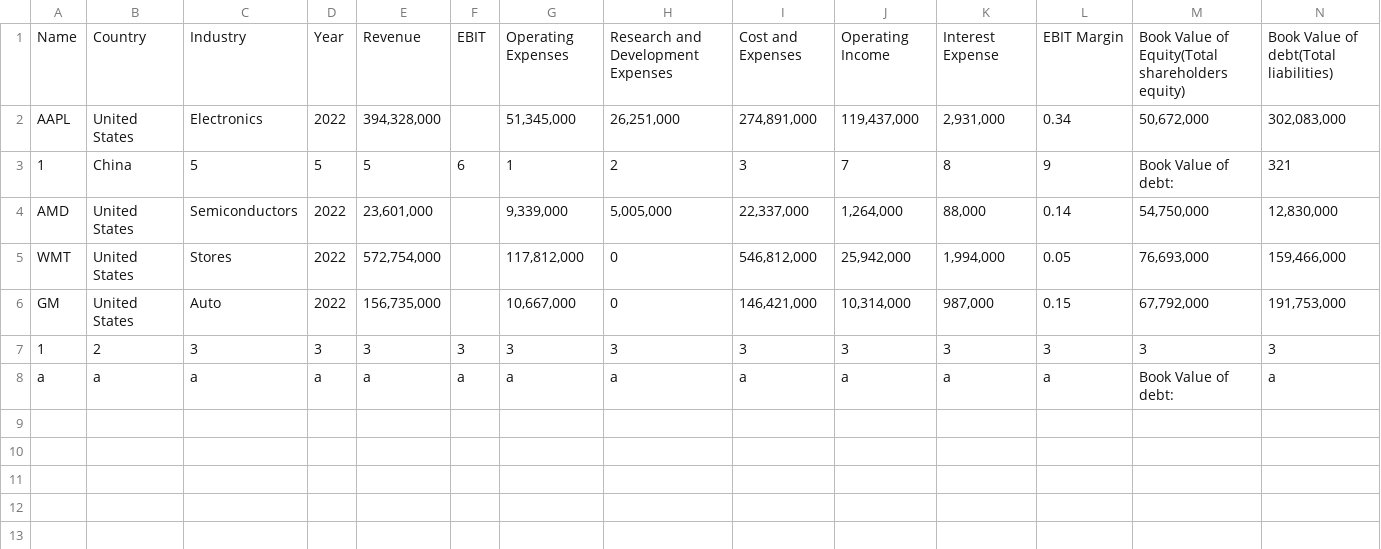
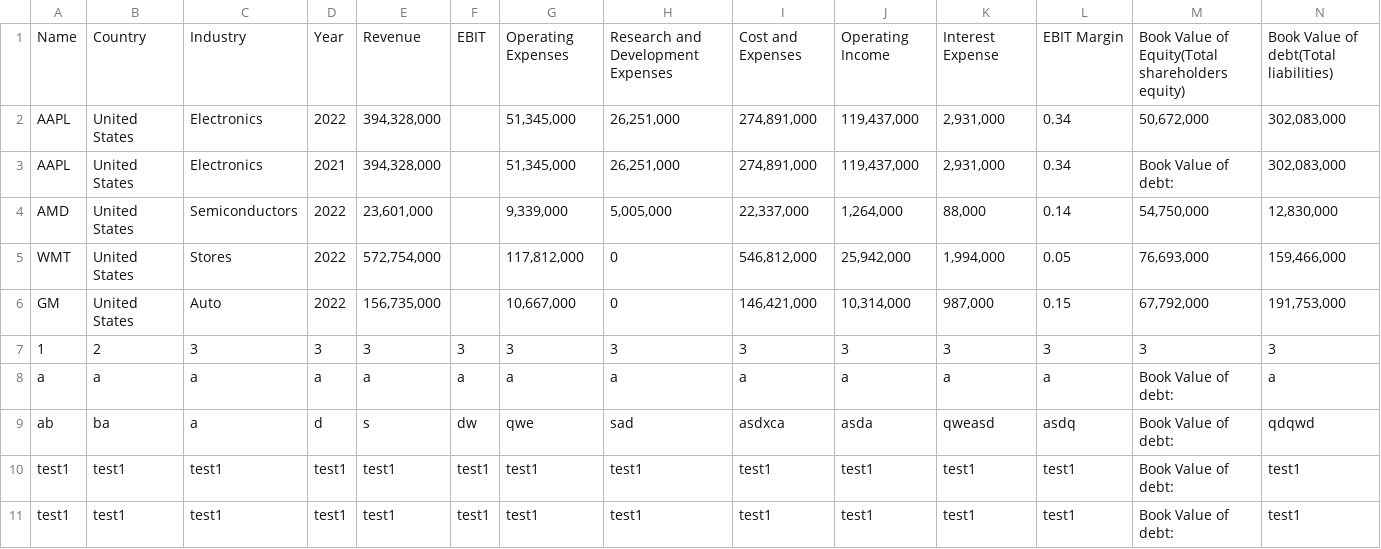
Before and after one commit to YaoOOoooolin/Corporate-Valuation-Software, a CSV file: back_end/demo/src/main/resources/TestData.csv, drawn as a sheet; only a part is shown; removed rows and columns are numbered as before the commit, all else as after; rows hold the shown columns only; the diff names each change by its address in the sheet, - before the commit and + after, or states it on an @@ line.

```diff
--- a/back_end/demo/src/main/resources/TestData.csv
+++ b/back_end/demo/src/main/resources/TestData.csv
-row 3: 1 | China | 5 | 5 | 5 | 6 | 1 | 2 | 3 | 7 | 8 | 9 | Book Value of debt: | 321
+row 3: AAPL | United States | Electronics | 2021 | 394,328,000 |  | 51,345,000 | 26,251,000 | 274,891,000 | 119,437,000 | 2,931,000 | 0.34 | Book Value of debt: | 302,083,000
+row 9: ab | ba | a | d | s | dw | qwe | sad | asdxca | asda | qweasd | asdq | Book Value of debt: | qdqwd
+row 10: test1 | test1 | test1 | test1 | test1 | test1 | test1 | test1 | test1 | test1 | test1 | test1 | Book Value of debt: | test1
+row 11: test1 | test1 | test1 | test1 | test1 | test1 | test1 | test1 | test1 | test1 | test1 | test1 | Book Value of debt: | test1
```
Also changed, not shown: 1 other file.
